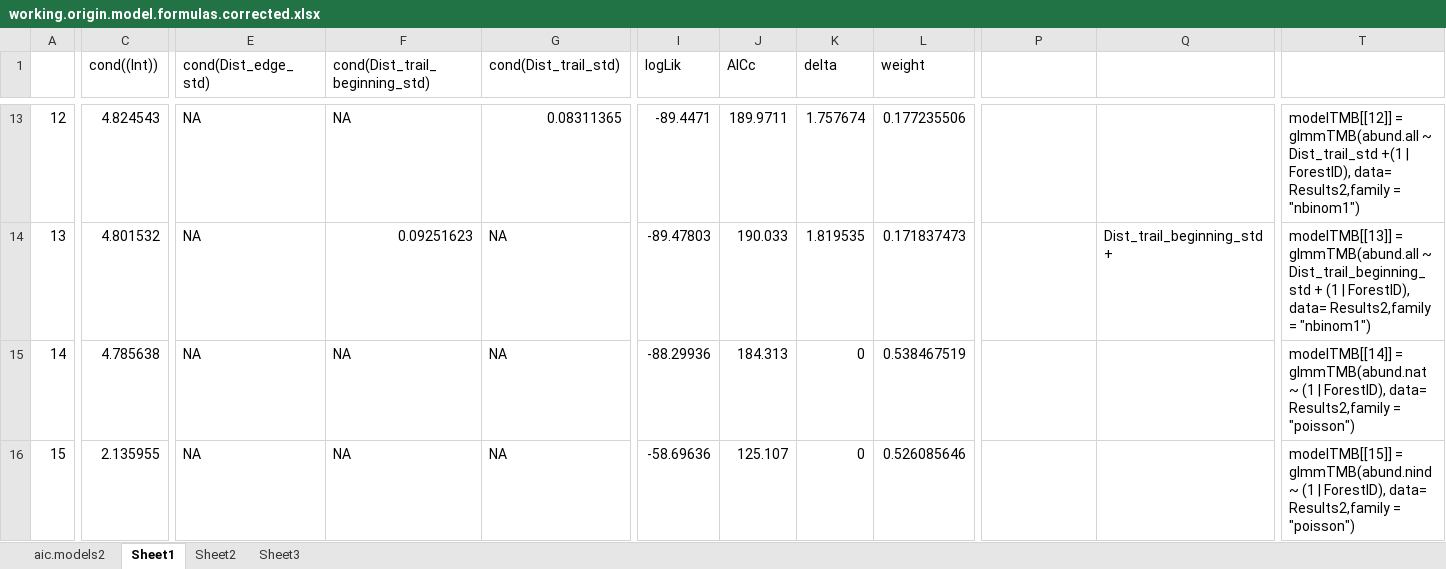
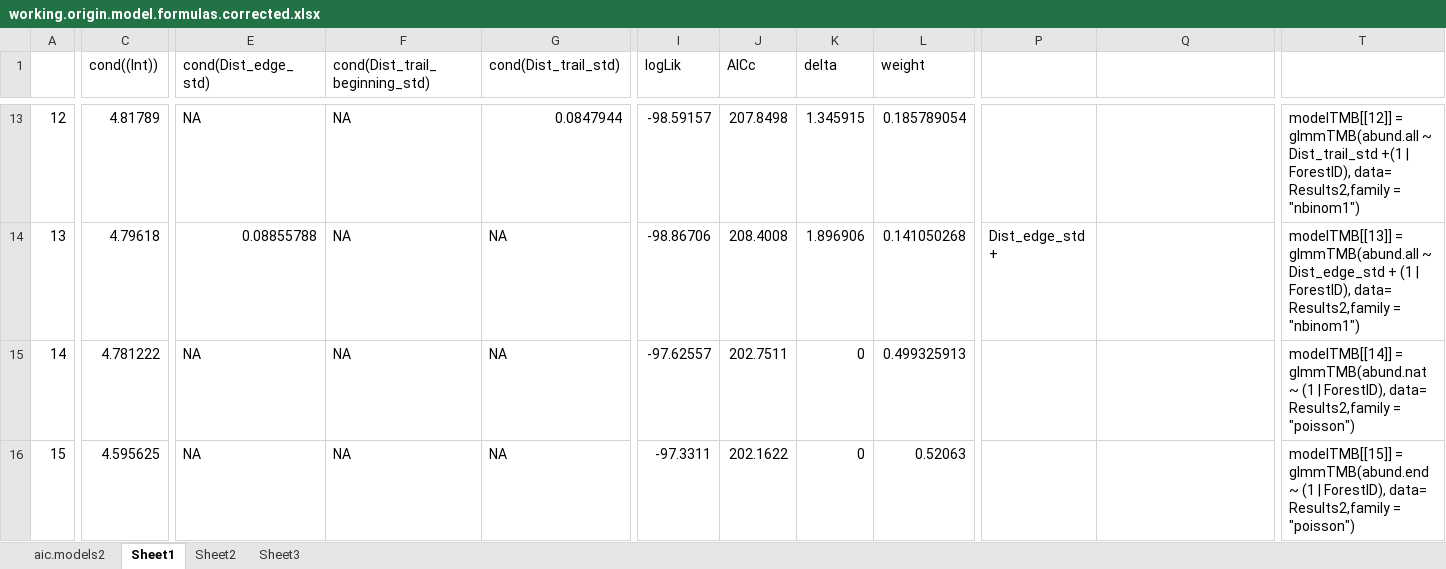
Before and after one commit to elprogramadordeldiablo/FinlandAnalysis, an Excel workbook: data/working.origin.model.formulas.corrected.xlsx, sheet Sheet1, drawn as a sheet; only a part is shown, gaps mark what is left out; values as stored, in another font and other column widths than the file's, no cell formats; the diff covers the shown part only; the diff names each change by its address in the sheet, - before the commit and + after, or states it on an @@ line.

```diff
--- a/data/working.origin.model.formulas.corrected.xlsx (sheet Sheet1)
+++ b/data/working.origin.model.formulas.corrected.xlsx (sheet Sheet1)
@@ column A renumbered from row 7 down @@
-C13 (cond((Int))): 4.824543
+C13 (cond((Int))): 4.81789
-G13 (cond(Dist_trail_std)): 0.08311365
+G13 (cond(Dist_trail_std)): 0.0847944
-I13 (logLik): -89.4471
+I13 (logLik): -98.59157
-J13 (AICc): 189.9711
+J13 (AICc): 207.8498
-K13 (delta): 1.757674
+K13 (delta): 1.345915
-L13 (weight): 0.177235506
+L13 (weight): 0.185789054
-C14 (cond((Int))): 4.801532
+C14 (cond((Int))): 4.79618
-E14 (cond(Dist_edge_std)): NA
+E14 (cond(Dist_edge_std)): 0.08855788
-F14 (cond(Dist_trail_beginning_std)): 0.09251623
+F14 (cond(Dist_trail_beginning_std)): NA
-I14 (logLik): -89.47803
+I14 (logLik): -98.86706
-J14 (AICc): 190.033
+J14 (AICc): 208.4008
-K14 (delta): 1.819535
+K14 (delta): 1.896906
-L14 (weight): 0.171837473
+L14 (weight): 0.141050268
-P14: (empty)
+P14: Dist_edge_std +
-Q14: Dist_trail_beginning_std +
+Q14: (empty)
-T14: …glmmTMB(abund.all ~ Dist_trail_beginning_std + (1…
+T14: …glmmTMB(abund.all ~ Dist_edge_std + (1…
-C15 (cond((Int))): 4.785638
+C15 (cond((Int))): 4.781222
-I15 (logLik): -88.29936
+I15 (logLik): -97.62557
-J15 (AICc): 184.313
+J15 (AICc): 202.7511
-L15 (weight): 0.538467519
+L15 (weight): 0.499325913
-C16 (cond((Int))): 2.135955
+C16 (cond((Int))): 4.595625
-I16 (logLik): -58.69636
+I16 (logLik): -97.3311
-J16 (AICc): 125.107
+J16 (AICc): 202.1622
-L16 (weight): 0.526085646
+L16 (weight): 0.52063
-T16: modelTMB[[15]] = glmmTMB(abund.nind ~ (1…
+T16: modelTMB[[15]] = glmmTMB(abund.end ~ (1…
```
Also changed, not shown: 11 added rows, 13 removed rows and 285 edited cells elsewhere in this sheet, cell formats, formulas that keep their value, results/appendixtable.xlsx, 35 other files.
